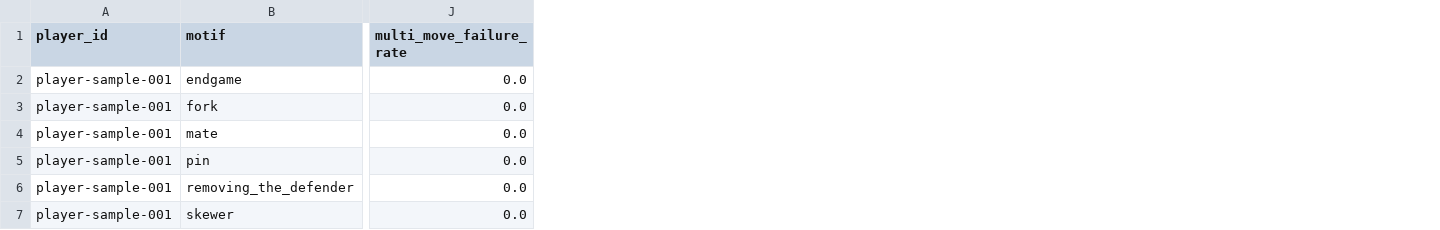
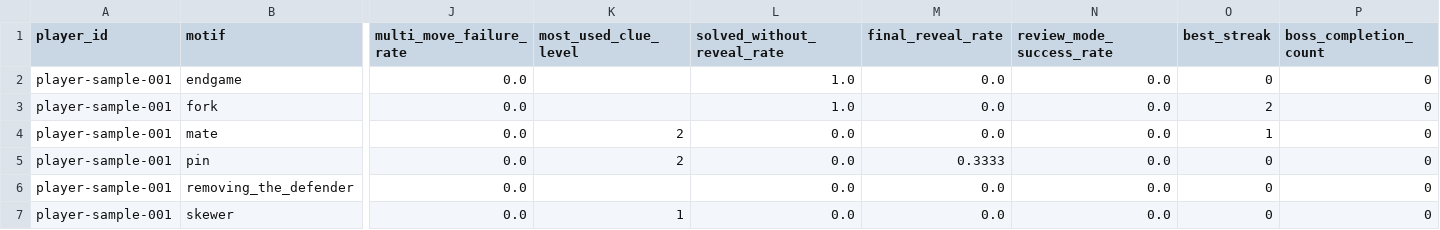
Before and after one commit to MANEESHREDDYD/Chess, a CSV file: Product/analytics_output/puzzle_performance.csv, drawn as a sheet; only a part is shown, gaps mark what is left out; the diff names each change by its address in the sheet, - before the commit and + after, or states it on an @@ line.

Commit message:
feat(clue): add adaptive Clue Chess modes

```diff
--- a/Product/analytics_output/puzzle_performance.csv
+++ b/Product/analytics_output/puzzle_performance.csv
+column K (most_used_clue_level), rows 4-7: 2 | 2 |  | 1
+column L (solved_without_reveal_rate), rows 2-7: 1.0 | 1.0 | 0.0 | 0.0 | 0.0 | 0.0
+column M (final_reveal_rate), rows 2-7: 0.0 | 0.0 | 0.0 | 0.3333 | 0.0 | 0.0
+column N (review_mode_success_rate), rows 2-7: all 0.0
+column O (best_streak), rows 2-7: 0 | 2 | 1 | 0 | 0 | 0
+column P (boss_completion_count), rows 2-7: all 0
```
Also changed, not shown: Product/analytics_output/player_summary.csv, 36 other files.
